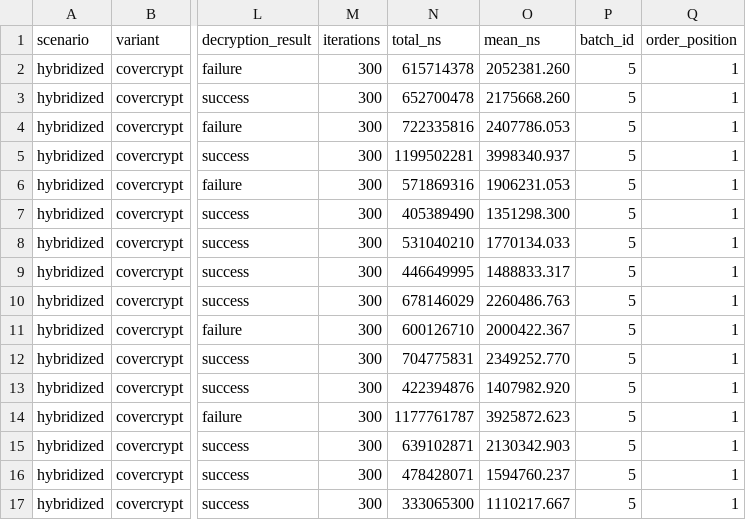
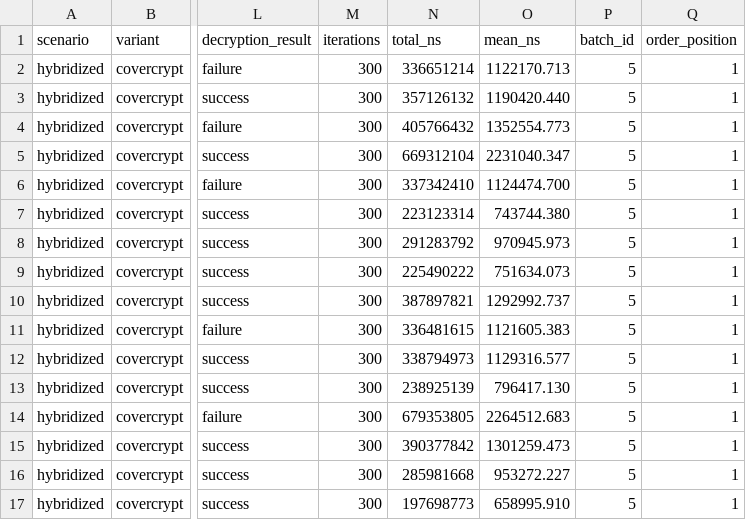
Before and after one commit to abbypan/cover_crypt, a CSV file: benchmark-results/timing-b05-hybridized-covercrypt.csv, drawn as a sheet; only a part is shown, gaps mark what is left out; the diff covers the shown part only; the diff names each change by its address in the sheet, - before the commit and + after, or states it on an @@ line.

```diff
--- a/benchmark-results/timing-b05-hybridized-covercrypt.csv
+++ b/benchmark-results/timing-b05-hybridized-covercrypt.csv
-N2 (total_ns): 615714378
+N2 (total_ns): 336651214
-O2 (mean_ns): 2052381.260
+O2 (mean_ns): 1122170.713
-N3 (total_ns): 652700478
+N3 (total_ns): 357126132
-O3 (mean_ns): 2175668.260
+O3 (mean_ns): 1190420.440
-N4 (total_ns): 722335816
+N4 (total_ns): 405766432
-O4 (mean_ns): 2407786.053
+O4 (mean_ns): 1352554.773
-N5 (total_ns): 1199502281
+N5 (total_ns): 669312104
-O5 (mean_ns): 3998340.937
+O5 (mean_ns): 2231040.347
-N6 (total_ns): 571869316
+N6 (total_ns): 337342410
-O6 (mean_ns): 1906231.053
+O6 (mean_ns): 1124474.700
-N7 (total_ns): 405389490
+N7 (total_ns): 223123314
-O7 (mean_ns): 1351298.300
+O7 (mean_ns): 743744.380
-N8 (total_ns): 531040210
+N8 (total_ns): 291283792
-O8 (mean_ns): 1770134.033
+O8 (mean_ns): 970945.973
-N9 (total_ns): 446649995
+N9 (total_ns): 225490222
-O9 (mean_ns): 1488833.317
+O9 (mean_ns): 751634.073
-N10 (total_ns): 678146029
+N10 (total_ns): 387897821
-O10 (mean_ns): 2260486.763
+O10 (mean_ns): 1292992.737
-N11 (total_ns): 600126710
+N11 (total_ns): 336481615
-O11 (mean_ns): 2000422.367
+O11 (mean_ns): 1121605.383
-N12 (total_ns): 704775831
+N12 (total_ns): 338794973
-O12 (mean_ns): 2349252.770
+O12 (mean_ns): 1129316.577
-N13 (total_ns): 422394876
+N13 (total_ns): 238925139
-O13 (mean_ns): 1407982.920
+O13 (mean_ns): 796417.130
-N14 (total_ns): 1177761787
+N14 (total_ns): 679353805
-O14 (mean_ns): 3925872.623
+O14 (mean_ns): 2264512.683
-N15 (total_ns): 639102871
+N15 (total_ns): 390377842
-O15 (mean_ns): 2130342.903
+O15 (mean_ns): 1301259.473
-N16 (total_ns): 478428071
+N16 (total_ns): 285981668
-O16 (mean_ns): 1594760.237
+O16 (mean_ns): 953272.227
-N17 (total_ns): 333065300
+N17 (total_ns): 197698773
-O17 (mean_ns): 1110217.667
+O17 (mean_ns): 658995.910
```
Also changed, not shown: 168 edited cells elsewhere in this file, benchmark-results/timing-b08-classic-covercrypt.csv, benchmark-results/timing-b08-classic-lp-covercrypt.csv, 44 other files.
